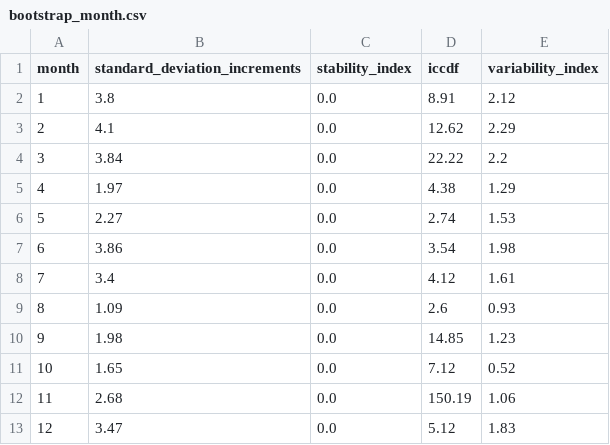
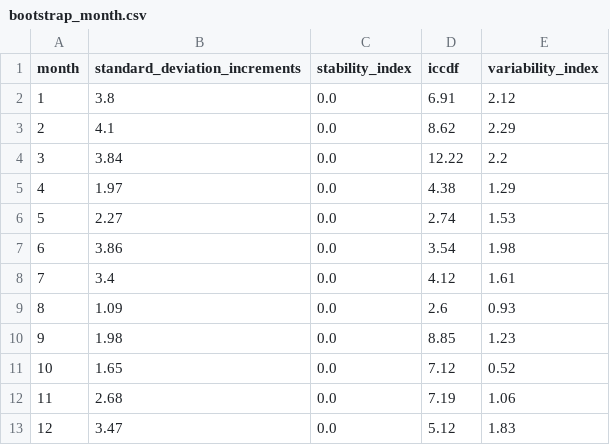
Before and after one commit to salazarna/synthetic-irradiance-sequence, a CSV file: validations/metrics/variability/bogota-30/bootstrap_month.csv, drawn as a sheet.

```diff
--- a/validations/metrics/variability/bogota-30/bootstrap_month.csv
+++ b/validations/metrics/variability/bogota-30/bootstrap_month.csv
@@ -1,5 +1,5 @@
 month,standard_deviation_increments,stability_index,iccdf,variability_index
-1,3.8,0.0,8.91,2.12
-2,4.1,0.0,12.62,2.29
-3,3.84,0.0,22.22,2.2
+1,3.8,0.0,6.91,2.12
+2,4.1,0.0,8.62,2.29
+3,3.84,0.0,12.22,2.2
 4,1.97,0.0,4.38,1.29
@@ -9,5 +9,5 @@ month,standard_deviation_increments,stability_index,iccdf,variability_index
 8,1.09,0.0,2.6,0.93
-9,1.98,0.0,14.85,1.23
+9,1.98,0.0,8.85,1.23
 10,1.65,0.0,7.12,0.52
-11,2.68,0.0,150.19,1.06
+11,2.68,0.0,7.19,1.06
 12,3.47,0.0,5.12,1.83
```
Also changed, not shown: validations/metrics/variability/bogota-60/bootstrap_month.csv, validations/metrics/variability/bogota-60/stochastic_month.csv, 19 other files.
